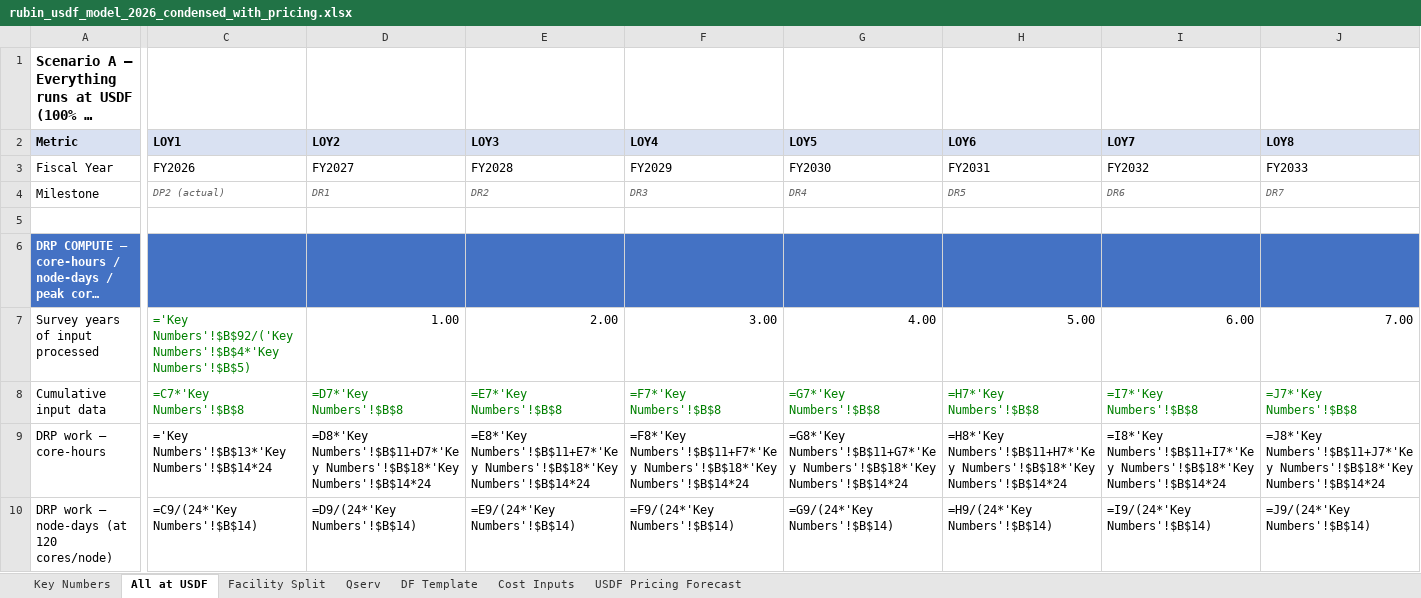
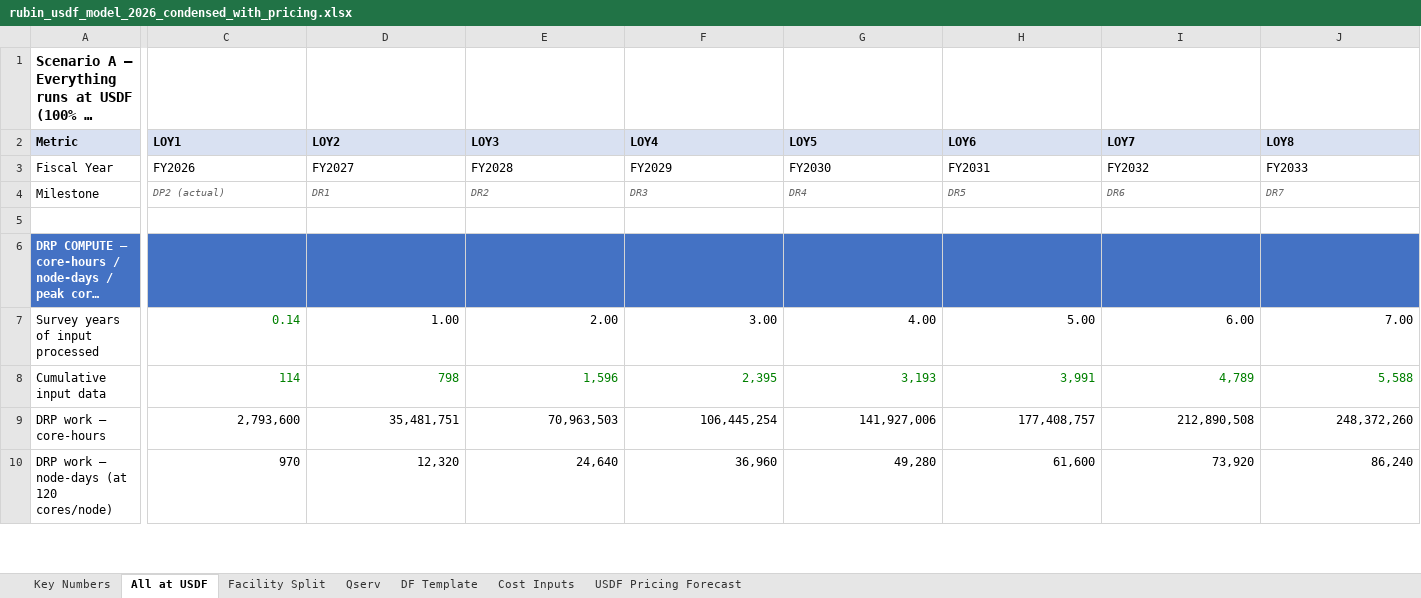
Before and after one commit to lsst/rubin-sizing-model, an Excel workbook: rubin_usdf_model_2026_condensed_with_pricing.xlsx, sheet All at USDF, drawn as a sheet; only a part is shown, gaps mark what is left out; long unchanged cells end in …; values as stored, in another font and other column widths than the file's, no borders; formulas without a stored value are shown as written; the diff covers the shown part only; the diff names each change by its address in the sheet, - before the commit and + after, or states it on an @@ line.

Commit message:
Adopt v30 DR1 compute basis; add --recalc and --emit-tex
   - DR1 compute from DRP Resource Usage Estimates §1.2.4 (v30_0_0_rc2):
     11,000 node-days for 188,340 visits; ch/TB derived on Key Numbers
   - Scale compute and storage to one survey year with one visible ratio
   - Add fast-tier line (APDB + Qserv Object table)
   - --recalc stores values via LibreOffice; --emit-tex writes DMTN-135
     tables, pre-ops purchase history and prose macros
   - Fix labels: Qserv volume not compressed; DP2 storage is an estimate

```diff
--- a/rubin_usdf_model_2026_condensed_with_pricing.xlsx (sheet All at USDF)
+++ b/rubin_usdf_model_2026_condensed_with_pricing.xlsx (sheet All at USDF)
-C7 (LOY1): ='Key Numbers'!$B$92/('Key Numbers'!$B$4*'Key Numbers'!$B$5)
+C7 (LOY1): 0.14
-C8 (LOY1): =C7*'Key Numbers'!$B$8
+C8 (LOY1): 114
-D8 (LOY2): =D7*'Key Numbers'!$B$8
+D8 (LOY2): 798
-E8 (LOY3): =E7*'Key Numbers'!$B$8
+E8 (LOY3): 1,596
-F8 (LOY4): =F7*'Key Numbers'!$B$8
+F8 (LOY4): 2,395
-G8 (LOY5): =G7*'Key Numbers'!$B$8
+G8 (LOY5): 3,193
-H8 (LOY6): =H7*'Key Numbers'!$B$8
+H8 (LOY6): 3,991
-I8 (LOY7): =I7*'Key Numbers'!$B$8
+I8 (LOY7): 4,789
-J8 (LOY8): =J7*'Key Numbers'!$B$8
+J8 (LOY8): 5,588
-C9 (LOY1): ='Key Numbers'!$B$13*'Key Numbers'!$B$14*24
+C9 (LOY1): 2,793,600
-D9 (LOY2): =D8*'Key Numbers'!$B$11+D7*'Key Numbers'!$B$18*'Key Numbers'!$B$14*24
+D9 (LOY2): 35,481,751
-E9 (LOY3): =E8*'Key Numbers'!$B$11+E7*'Key Numbers'!$B$18*'Key Numbers'!$B$14*24
+E9 (LOY3): 70,963,503
-F9 (LOY4): =F8*'Key Numbers'!$B$11+F7*'Key Numbers'!$B$18*'Key Numbers'!$B$14*24
+F9 (LOY4): 106,445,254
-G9 (LOY5): =G8*'Key Numbers'!$B$11+G7*'Key Numbers'!$B$18*'Key Numbers'!$B$14*24
+G9 (LOY5): 141,927,006
-H9 (LOY6): =H8*'Key Numbers'!$B$11+H7*'Key Numbers'!$B$18*'Key Numbers'!$B$14*24
+H9 (LOY6): 177,408,757
-I9 (LOY7): =I8*'Key Numbers'!$B$11+I7*'Key Numbers'!$B$18*'Key Numbers'!$B$14*24
+I9 (LOY7): 212,890,508
-J9 (LOY8): =J8*'Key Numbers'!$B$11+J7*'Key Numbers'!$B$18*'Key Numbers'!$B$14*24
+J9 (LOY8): 248,372,260
-C10 (LOY1): =C9/(24*'Key Numbers'!$B$14)
+C10 (LOY1): 970
-D10 (LOY2): =D9/(24*'Key Numbers'!$B$14)
+D10 (LOY2): 12,320
-E10 (LOY3): =E9/(24*'Key Numbers'!$B$14)
+E10 (LOY3): 24,640
-F10 (LOY4): =F9/(24*'Key Numbers'!$B$14)
+F10 (LOY4): 36,960
-G10 (LOY5): =G9/(24*'Key Numbers'!$B$14)
+G10 (LOY5): 49,280
-H10 (LOY6): =H9/(24*'Key Numbers'!$B$14)
+H10 (LOY6): 61,600
-I10 (LOY7): =I9/(24*'Key Numbers'!$B$14)
+I10 (LOY7): 73,920
-J10 (LOY8): =J9/(24*'Key Numbers'!$B$14)
+J10 (LOY8): 86,240
```
Also changed, not shown: 376 edited cells elsewhere in this sheet, sheet Facility Split, sheet USDF Pricing Forecast, sheet Qserv, sheet Key Numbers, sheet DF Template, 3 other files.
